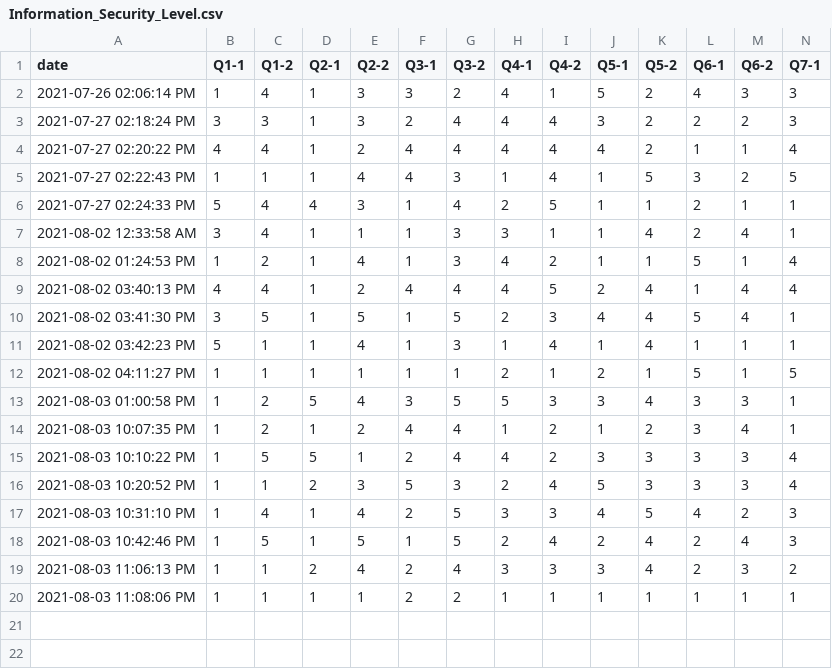
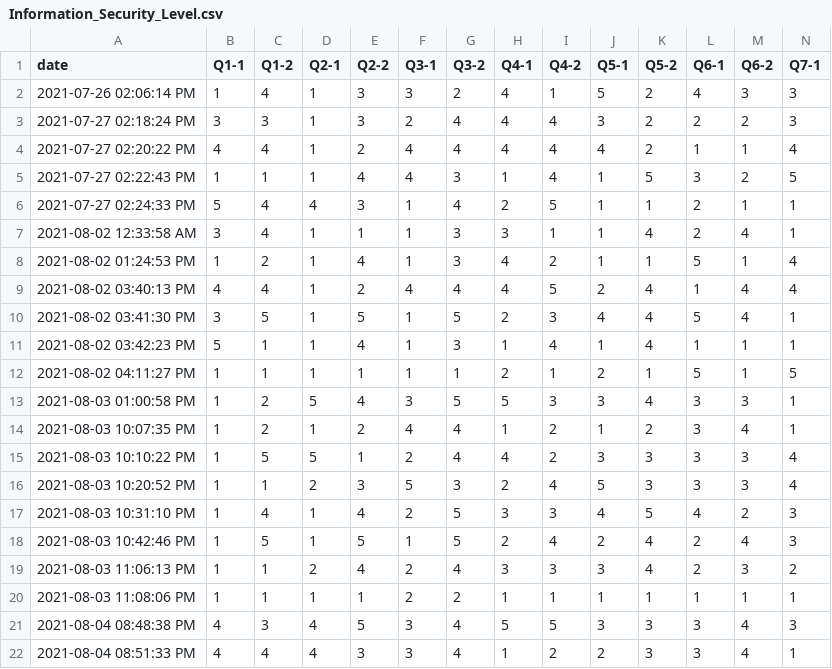
Before and after one commit to JoSangYeon/information-security, a CSV file: Information_Security_Level.csv, drawn as a sheet; only a part is shown; rows hold the shown columns only; the diff names each change by its address in the sheet, - before the commit and + after, or states it on an @@ line.

```diff
--- a/Information_Security_Level.csv
+++ b/Information_Security_Level.csv
+row 21: 2021-08-04 08:48:38 PM | 4 | 3 | 4 | 5 | 3 | 4 | 5 | 5 | 3 | 3 | 3 | 4 | 3
+row 22: 2021-08-04 08:51:33 PM | 4 | 4 | 4 | 3 | 3 | 4 | 1 | 2 | 2 | 3 | 3 | 4 | 1
```
Also changed, not shown: cultural_attribute.csv, individual_attribute.csv.
